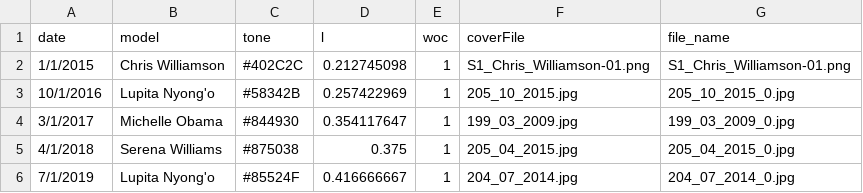
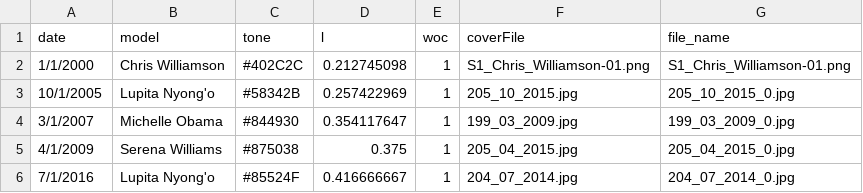
Before and after one commit to mrdcy/mrdcy.github.io, a CSV file: dist/assets/data/faces.csv, drawn as a sheet.

Commit message:
date alterations

```diff
--- a/dist/assets/data/faces.csv
+++ b/dist/assets/data/faces.csv
@@ -1,6 +1,6 @@
 "date","model","tone","l","woc","coverFile","file_name"
-"1/1/2015","Chris Williamson","#402C2C",0.212745098,"1","S1_Chris_Williamson-01.png","S1_Chris_Williamson-01.png"
-"10/1/2016","Lupita Nyong'o","#58342B",0.257422969,"1","205_10_2015.jpg","205_10_2015_0.jpg"
-"3/1/2017","Michelle Obama","#844930",0.354117647,"1","199_03_2009.jpg","199_03_2009_0.jpg"
-"4/1/2018","Serena Williams","#875038",0.375,"1","205_04_2015.jpg","205_04_2015_0.jpg"
-"7/1/2019","Lupita Nyong'o","#85524F",0.416666667,"1","204_07_2014.jpg","204_07_2014_0.jpg"
+"1/1/2000","Chris Williamson","#402C2C",0.212745098,"1","S1_Chris_Williamson-01.png","S1_Chris_Williamson-01.png"
+"10/1/2005","Lupita Nyong'o","#58342B",0.257422969,"1","205_10_2015.jpg","205_10_2015_0.jpg"
+"3/1/2007","Michelle Obama","#844930",0.354117647,"1","199_03_2009.jpg","199_03_2009_0.jpg"
+"4/1/2009","Serena Williams","#875038",0.375,"1","205_04_2015.jpg","205_04_2015_0.jpg"
+"7/1/2016","Lupita Nyong'o","#85524F",0.416666667,"1","204_07_2014.jpg","204_07_2014_0.jpg"
```
